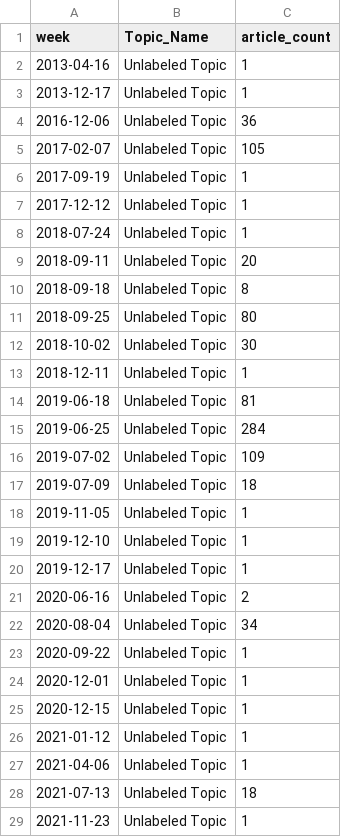
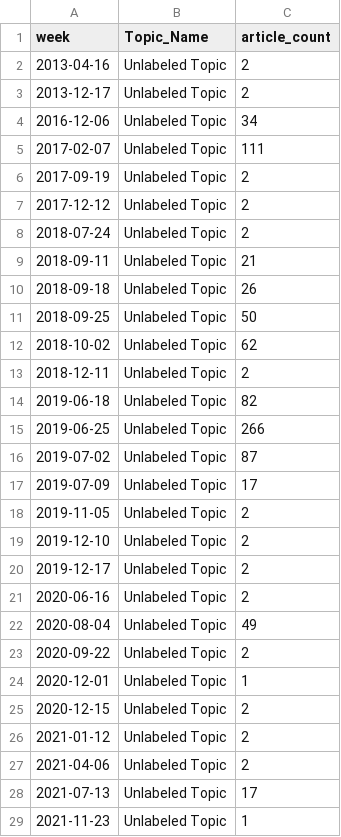
Before and after one commit to ERSRisk/Tulane-Sentiment-Analysis, a CSV file: Model_training/topic_trend.csv, drawn as a sheet; only a part is shown; the diff covers the shown part only.

```diff
--- a/Model_training/topic_trend.csv
+++ b/Model_training/topic_trend.csv
@@ -1,29 +1,29 @@
 week,Topic_Name,article_count
-2013-04-16,Unlabeled Topic,1
-2013-12-17,Unlabeled Topic,1
-2016-12-06,Unlabeled Topic,36
-2017-02-07,Unlabeled Topic,105
-2017-09-19,Unlabeled Topic,1
-2017-12-12,Unlabeled Topic,1
-2018-07-24,Unlabeled Topic,1
-2018-09-11,Unlabeled Topic,20
-2018-09-18,Unlabeled Topic,8
-2018-09-25,Unlabeled Topic,80
-2018-10-02,Unlabeled Topic,30
-2018-12-11,Unlabeled Topic,1
-2019-06-18,Unlabeled Topic,81
-2019-06-25,Unlabeled Topic,284
-2019-07-02,Unlabeled Topic,109
-2019-07-09,Unlabeled Topic,18
-2019-11-05,Unlabeled Topic,1
-2019-12-10,Unlabeled Topic,1
-2019-12-17,Unlabeled Topic,1
+2013-04-16,Unlabeled Topic,2
+2013-12-17,Unlabeled Topic,2
+2016-12-06,Unlabeled Topic,34
+2017-02-07,Unlabeled Topic,111
+2017-09-19,Unlabeled Topic,2
+2017-12-12,Unlabeled Topic,2
+2018-07-24,Unlabeled Topic,2
+2018-09-11,Unlabeled Topic,21
+2018-09-18,Unlabeled Topic,26
+2018-09-25,Unlabeled Topic,50
+2018-10-02,Unlabeled Topic,62
+2018-12-11,Unlabeled Topic,2
+2019-06-18,Unlabeled Topic,82
+2019-06-25,Unlabeled Topic,266
+2019-07-02,Unlabeled Topic,87
+2019-07-09,Unlabeled Topic,17
+2019-11-05,Unlabeled Topic,2
+2019-12-10,Unlabeled Topic,2
+2019-12-17,Unlabeled Topic,2
 2020-06-16,Unlabeled Topic,2
-2020-08-04,Unlabeled Topic,34
-2020-09-22,Unlabeled Topic,1
+2020-08-04,Unlabeled Topic,49
+2020-09-22,Unlabeled Topic,2
 2020-12-01,Unlabeled Topic,1
-2020-12-15,Unlabeled Topic,1
-2021-01-12,Unlabeled Topic,1
-2021-04-06,Unlabeled Topic,1
-2021-07-13,Unlabeled Topic,18
+2020-12-15,Unlabeled Topic,2
+2021-01-12,Unlabeled Topic,2
+2021-04-06,Unlabeled Topic,2
+2021-07-13,Unlabeled Topic,17
 2021-11-23,Unlabeled Topic,1
```
Also changed, not shown: 92 edited cells elsewhere in this file, 1 other file.
